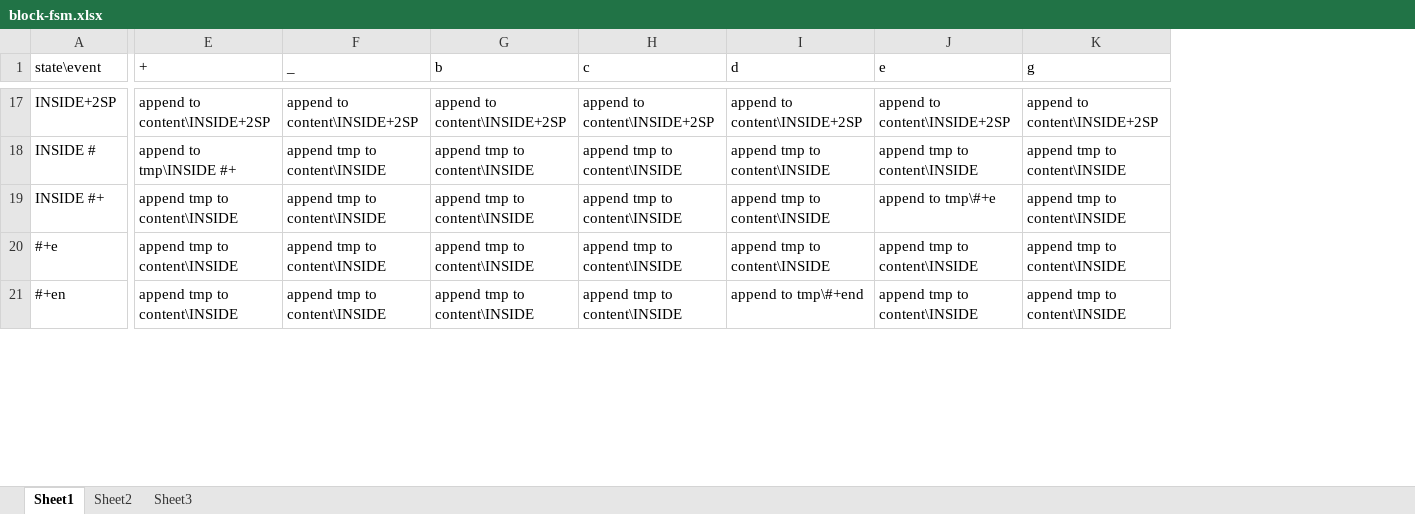
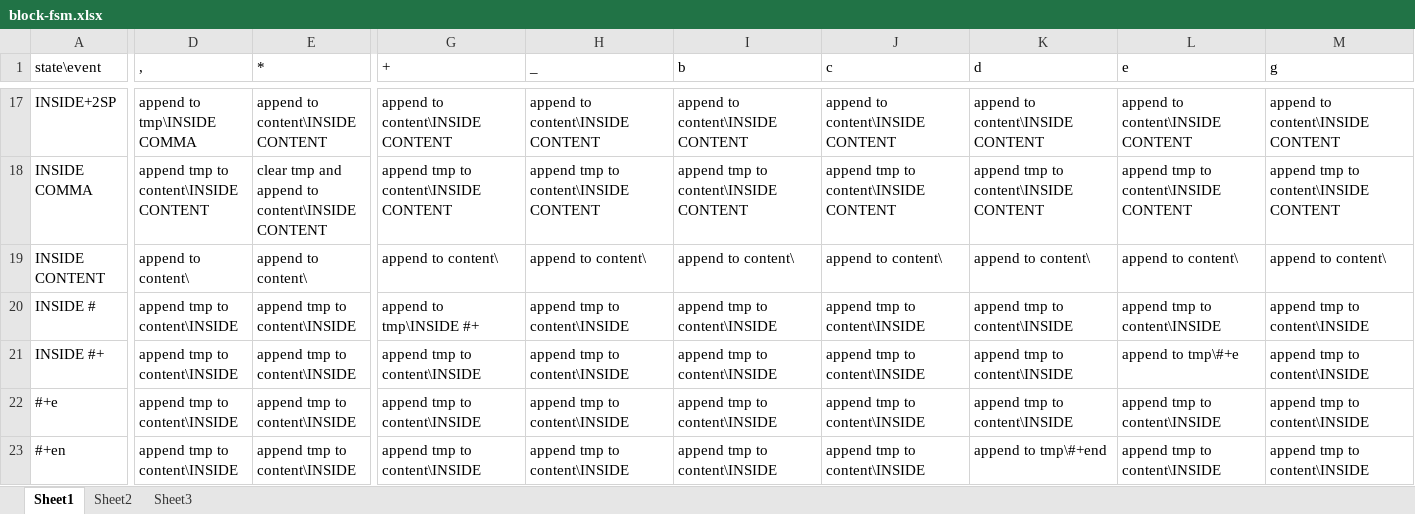
Before and after one commit to titan/org-tangle, an Excel workbook: script/block-fsm.xlsx, sheet Sheet1, drawn as a sheet; only a part is shown, gaps mark what is left out; values as stored, in another font and other column widths than the file's, no borders; addresses are those after the commit; rows hold the shown columns only; the diff covers the shown part only; the diff names each change by its address in the sheet, - before the commit and + after, or states it on an @@ line.

Commit message:
Skip comma escape

```diff
--- a/script/block-fsm.xlsx (sheet Sheet1)
+++ b/script/block-fsm.xlsx (sheet Sheet1)
+column D (,), row 17: append to tmp\INSIDE COMMA; rows 20-23: all append tmp to content\INSIDE
+column E (*), row 17: append to content\INSIDE CONTENT; rows 20-23: all append tmp to content\INSIDE
-G17 (+): append to content\INSIDE+2SP
+G17 (+): append to content\INSIDE CONTENT
-H17 (_): append to content\INSIDE+2SP
+H17 (_): append to content\INSIDE CONTENT
-I17 (b): append to content\INSIDE+2SP
+I17 (b): append to content\INSIDE CONTENT
-J17 (c): append to content\INSIDE+2SP
+J17 (c): append to content\INSIDE CONTENT
-K17 (d): append to content\INSIDE+2SP
+K17 (d): append to content\INSIDE CONTENT
-L17 (e): append to content\INSIDE+2SP
+L17 (e): append to content\INSIDE CONTENT
-M17 (g): append to content\INSIDE+2SP
+M17 (g): append to content\INSIDE CONTENT
+row 18: INSIDE COMMA | append tmp to content\INSIDE CONTENT | clear tmp and append to content\INSIDE CONTENT | append tmp to content\INSIDE CONTENT | append tmp to content\INSIDE CONTENT | append tmp to content\INSIDE CONTENT | append tmp to content\INSIDE CONTENT | append tmp to content\INSIDE CONTENT | append tmp to content\INSIDE CONTENT | append tmp to content\INSIDE CONTENT
+row 19: INSIDE CONTENT | append to content\ | append to content\ | append to content\ | append to content\ | append to content\ | append to content\ | append to content\ | append to content\ | append to content\
```
Also changed, not shown: 30 edited cells elsewhere in this sheet, 1 other file.
